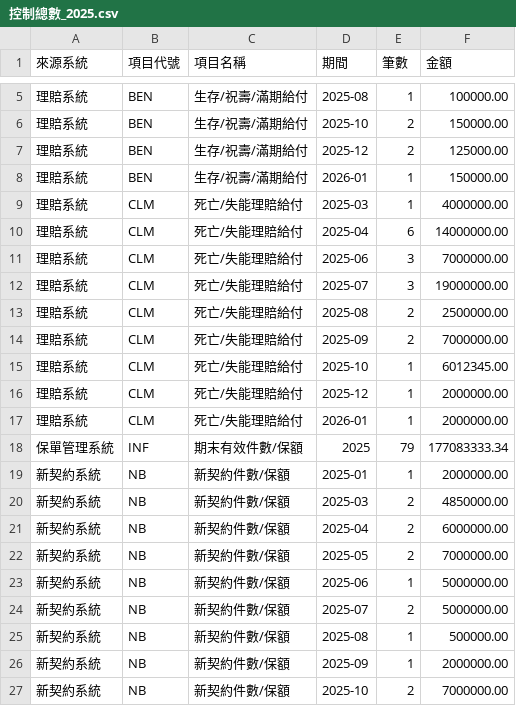
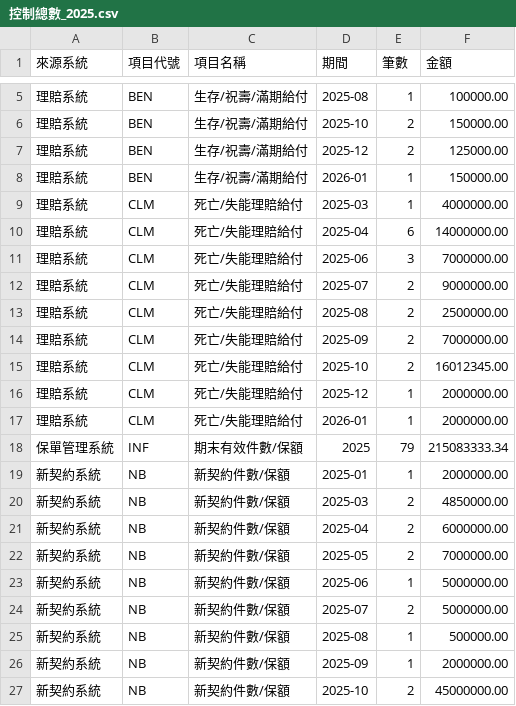
Before and after one commit to p7w97cjtdf-dot/-, a CSV file: samples/dirty/控制總數_2025.csv, drawn as a sheet; only a part is shown, gaps mark what is left out.

```diff
--- a/samples/dirty/控制總數_2025.csv
+++ b/samples/dirty/控制總數_2025.csv
@@ -11,9 +11,9 @@
 理賠系統,CLM,死亡/失能理賠給付,2025-06,3,7000000.00
-理賠系統,CLM,死亡/失能理賠給付,2025-07,3,19000000.00
+理賠系統,CLM,死亡/失能理賠給付,2025-07,2,9000000.00
 理賠系統,CLM,死亡/失能理賠給付,2025-08,2,2500000.00
 理賠系統,CLM,死亡/失能理賠給付,2025-09,2,7000000.00
-理賠系統,CLM,死亡/失能理賠給付,2025-10,1,6012345.00
+理賠系統,CLM,死亡/失能理賠給付,2025-10,2,16012345.00
 理賠系統,CLM,死亡/失能理賠給付,2025-12,1,2000000.00
 理賠系統,CLM,死亡/失能理賠給付,2026-01,1,2000000.00
-保單管理系統,INF,期末有效件數/保額,2025,79,177083333.34
+保單管理系統,INF,期末有效件數/保額,2025,79,215083333.34
 新契約系統,NB,新契約件數/保額,2025-01,1,2000000.00
@@ -26,2 +26,2 @@
 新契約系統,NB,新契約件數/保額,2025-09,1,2000000.00
-新契約系統,NB,新契約件數/保額,2025-10,2,7000000.00
+新契約系統,NB,新契約件數/保額,2025-10,2,45000000.00
```
Also changed, not shown: samples/clean/LFL01_2025.csv, samples/dirty/LFL01_2025.csv, 15 other files.
